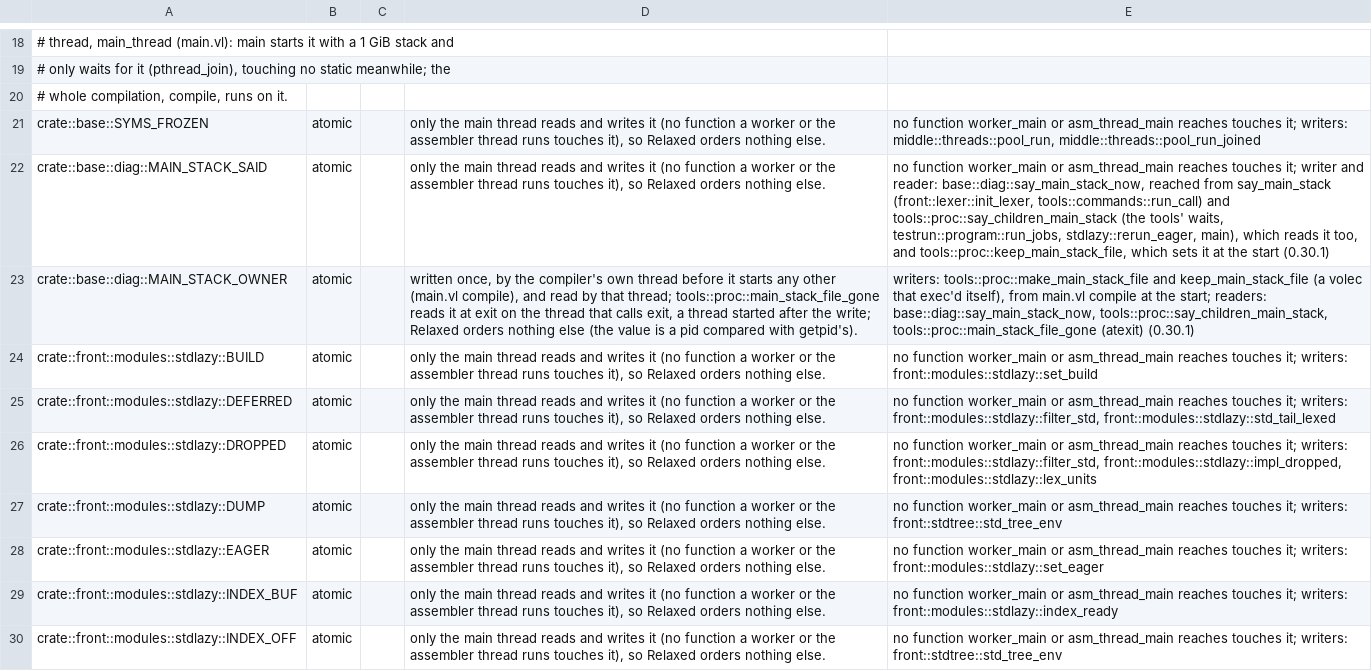
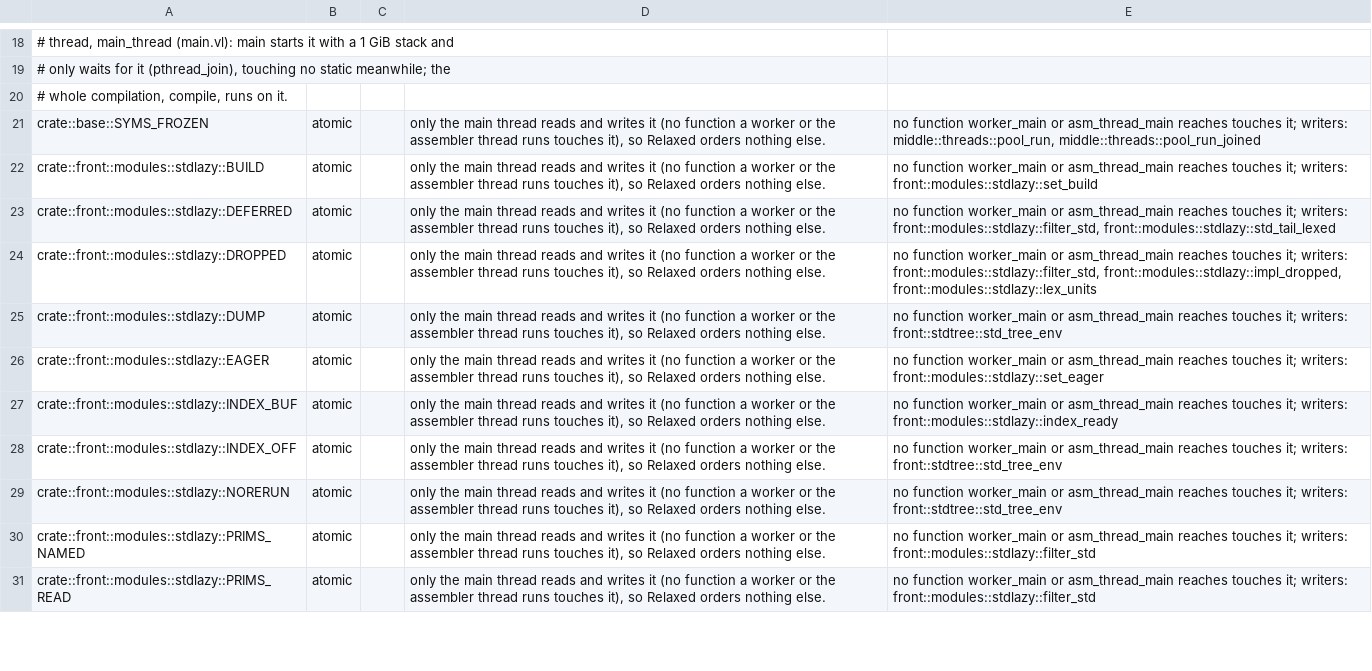
Before and after one commit to magniff/vole, a TSV file: tools/statics/statics.tsv, drawn as a sheet; only a part is shown, gaps mark what is left out; the shorter side is filled out with more unchanged rows; the diff names each change by its address in the sheet, - before the commit and + after, or states it on an @@ line.

Commit message:
diag, proc: the main-stack warning said by the volec that falls back, never by a nested one; the out-of-band file removed
The warning mechanism had grown past what it reports, a rare case:
the file in TMPDIR, its creation on every compile, the hand-written
O_* flags, the atexit handler, the self-exec handling and 5 unsafe
sites. It goes, whole: make_main_stack_file, append_main_stack_file,
main_stack_file_gone, keep_main_stack_file, say_children_main_stack,
say_main_stack_now, VOLEC_MAIN_STACK_FILE, the statics MAIN_STACK_SAID
and MAIN_STACK_OWNER with their rows, and the extern declarations of
mkstemp, open, write, getenv and atexit.

The rule now: a volec that falls back to the first thread's stack says
the warning once, at once, on its own stderr, unless it is nested
(VOLEC_NESTED, Ctx.nested); a nested volec never says it, so it cannot
reach output a parent parses (try's answer). When only a child falls
back it is not reported: a child that then overflows still fails
visibly, as a crashed child (the guide's variables section and
docs/releases.md say so). A lazy std's build made again runs nested
when the first run said it (Ctx.main_stack_said), so the same build
says it once.

exec_program stays as reviewed: the filtered environ and execve, at the
one point for run, test, test --input, probe, try and reduce --until;
its list is VOLEC_NESTED and VOLEC_EDIT_TAG.

tests/main_stack.sh: childnobig expects no warning and try's answer
`i32 = 3`; the file checks go; the leak checks, the `a=b`, TMPDIR,
DYLD_*, PATH and fake-env checks and try's unchanged lines stay; a
batch and a self-exec'd query say it once under nobig, never under
childnobig.

```diff
--- a/tools/statics/statics.tsv
+++ b/tools/statics/statics.tsv
-row 22: crate::base::diag::MAIN_STACK_SAID | atomic |  | only the main thread reads and writes it (no function a worker or the assembler thread runs touches it), so Relaxed orders nothing else. | no function worker_main or asm_thread_main reaches touches it; writer and reader: base::diag::say_main_stack_now, reached from say_main_stack (front::lexer::init_lexer, tools::commands::run_call) and tools::proc::say_children_main_stack (the tools' waits, testrun::program::run_jobs, stdlazy::rerun_eager, main), which reads it too, and tools::proc::keep_main_stack_file, which sets it at the start (0.30.1)
-row 23: crate::base::diag::MAIN_STACK_OWNER | atomic |  | written once, by the compiler's own thread before it starts any other (main.vl compile), and read by that thread; tools::proc::main_stack_file_gone reads it at exit on the thread that calls exit, a thread started after the write; Relaxed orders nothing else (the value is a pid compared with getpid's). | writers: tools::proc::make_main_stack_file and keep_main_stack_file (a volec that exec'd itself), from main.vl compile at the start; readers: base::diag::say_main_stack_now, tools::proc::say_children_main_stack, tools::proc::main_stack_file_gone (atexit) (0.30.1)
```
Also changed, not shown: 10 other files.
